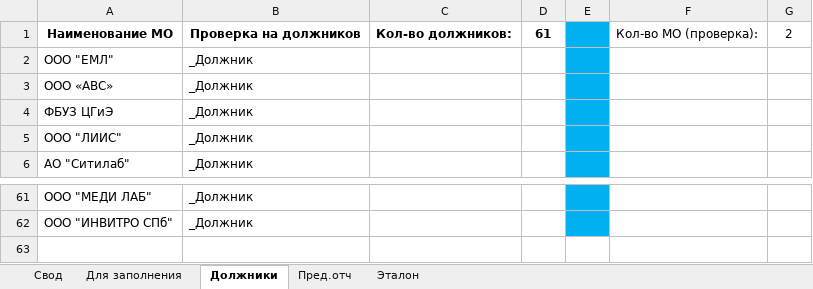
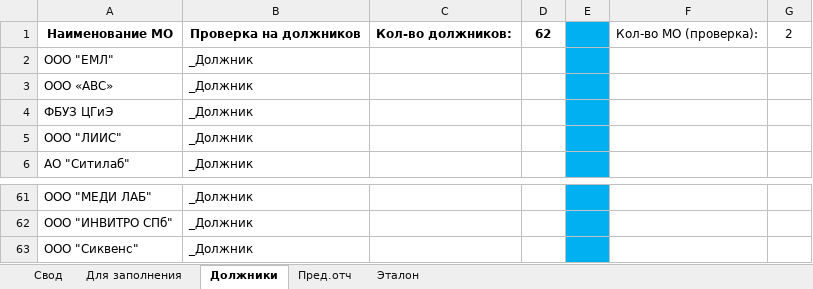
Before and after one commit to oleg-medovikov/miac_worker, an Excel workbook: help/27_COVID_19_svod.xlsx, sheet Должники, drawn as a sheet; only a part is shown, gaps mark what is left out; values as stored, in another font and other column widths than the file's, no borders; conditional formats not drawn; the diff names each change by its address in the sheet, - before the commit and + after, or states it on an @@ line.

```diff
--- a/help/27_COVID_19_svod.xlsx (sheet Должники)
+++ b/help/27_COVID_19_svod.xlsx (sheet Должники)
-D1: 61
+D1: 62
+row 63: ООО "Сиквенс" | _Должник
```
Also changed, not shown: sheet Эталон, formulas that keep their value, help/27_COVID_19_regiz.xlsx, 1 other file.
